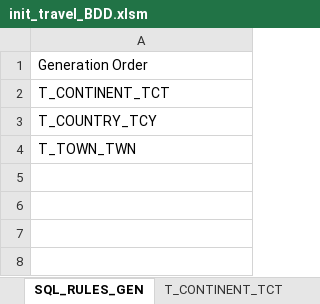
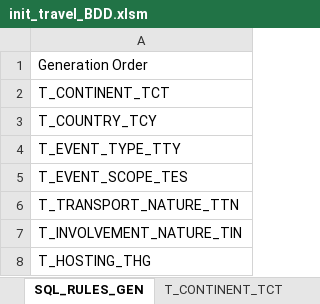
Before and after one commit to betobd/beto, an Excel workbook: datas/init_travel_BDD.xlsm, sheet SQL_RULES_GEN, drawn as a sheet; values as stored, in another font and other column widths than the file's, no borders; the diff names each change by its address in the sheet, - before the commit and + after, or states it on an @@ line.

Commit message:
Update attendees relationship Added initialisation values

```diff
--- a/datas/init_travel_BDD.xlsm (sheet SQL_RULES_GEN)
+++ b/datas/init_travel_BDD.xlsm (sheet SQL_RULES_GEN)
-A4: T_TOWN_TWN
+A4: T_EVENT_TYPE_TTY
+row 5: T_EVENT_SCOPE_TES
+row 6: T_TRANSPORT_NATURE_TTN
+row 7: T_INVOLVEMENT_NATURE_TIN
+row 8: T_HOSTING_THG
```
Also changed, not shown: sheet T_TOWN_TWN, other sheet tabs, 1 other file.
